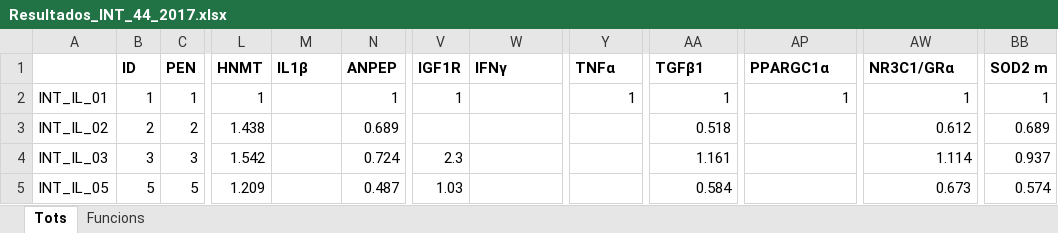
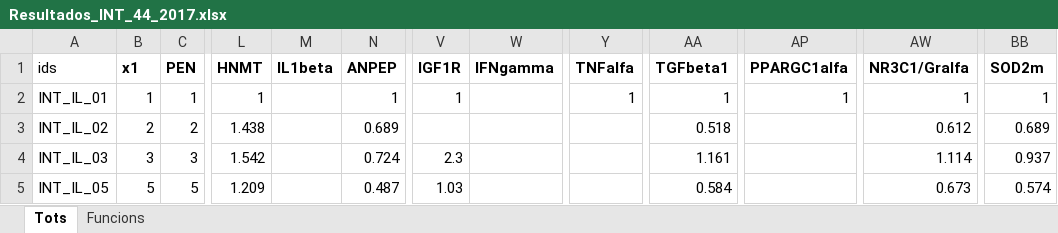
Before and after one commit to djangosee/SIMBA, an Excel workbook: www/data/Resultados_INT_44_2017.xlsx, sheet Tots, drawn as a sheet; only a part is shown, gaps mark what is left out; values as stored, in another font and other column widths than the file's, no borders; the diff names each change by its address in the sheet, - before the commit and + after, or states it on an @@ line.

```diff
--- a/www/data/Resultados_INT_44_2017.xlsx (sheet Tots)
+++ b/www/data/Resultados_INT_44_2017.xlsx (sheet Tots)
-A1: (empty)
+A1: ids
-B1: ID
+B1: x1
-M1: IL1β
+M1: IL1beta
-W1: IFNγ
+W1: IFNgamma
-Y1: TNFα
+Y1: TNFalfa
-AA1: TGFβ1
+AA1: TGFbeta1
-AP1: PPARGC1α
+AP1: PPARGC1alfa
-AW1: NR3C1/GRα
+AW1: NR3C1/Gralfa
-BB1: SOD2 m
+BB1: SOD2m
```
Also changed, not shown: sheet Funcions, 1 other file.
